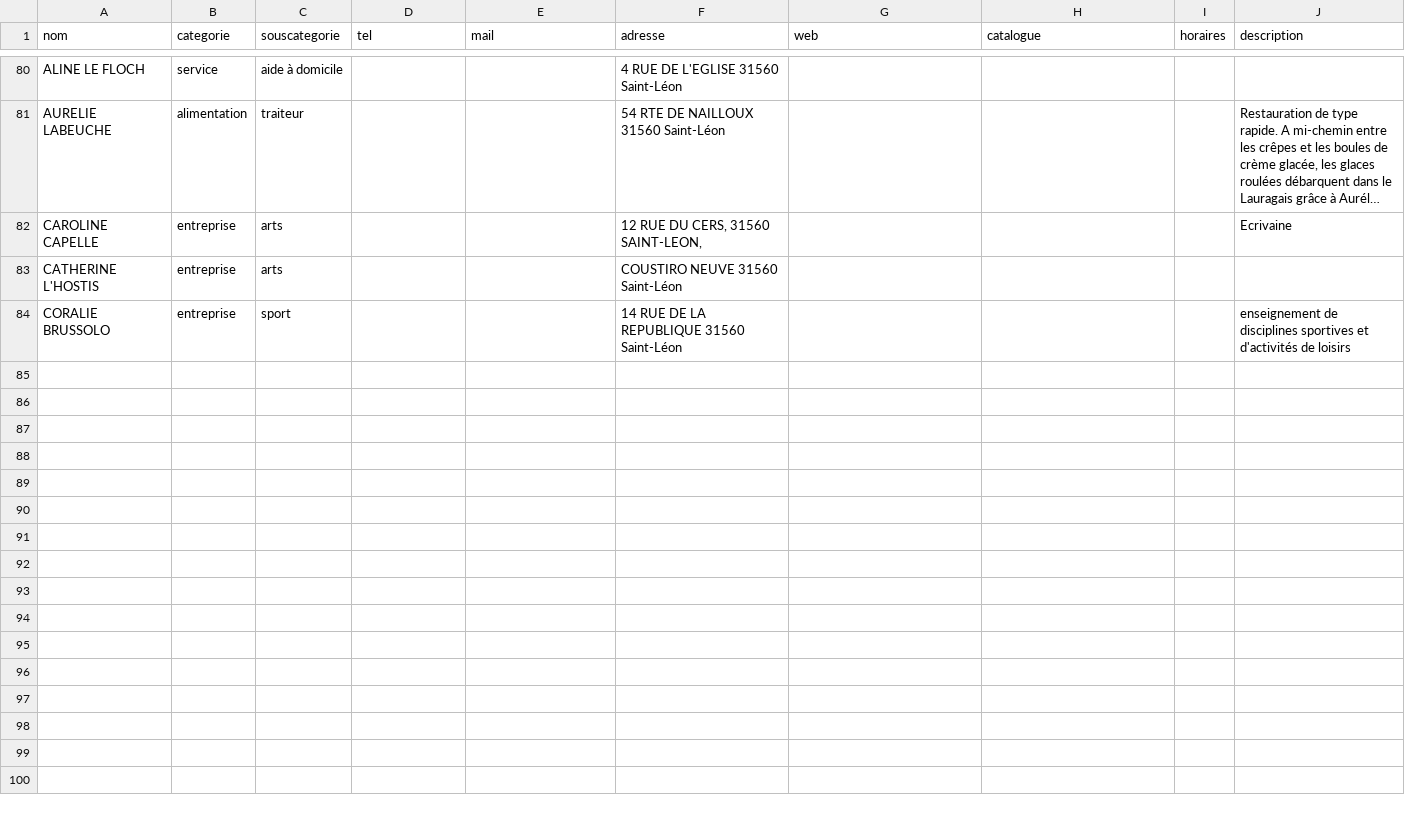
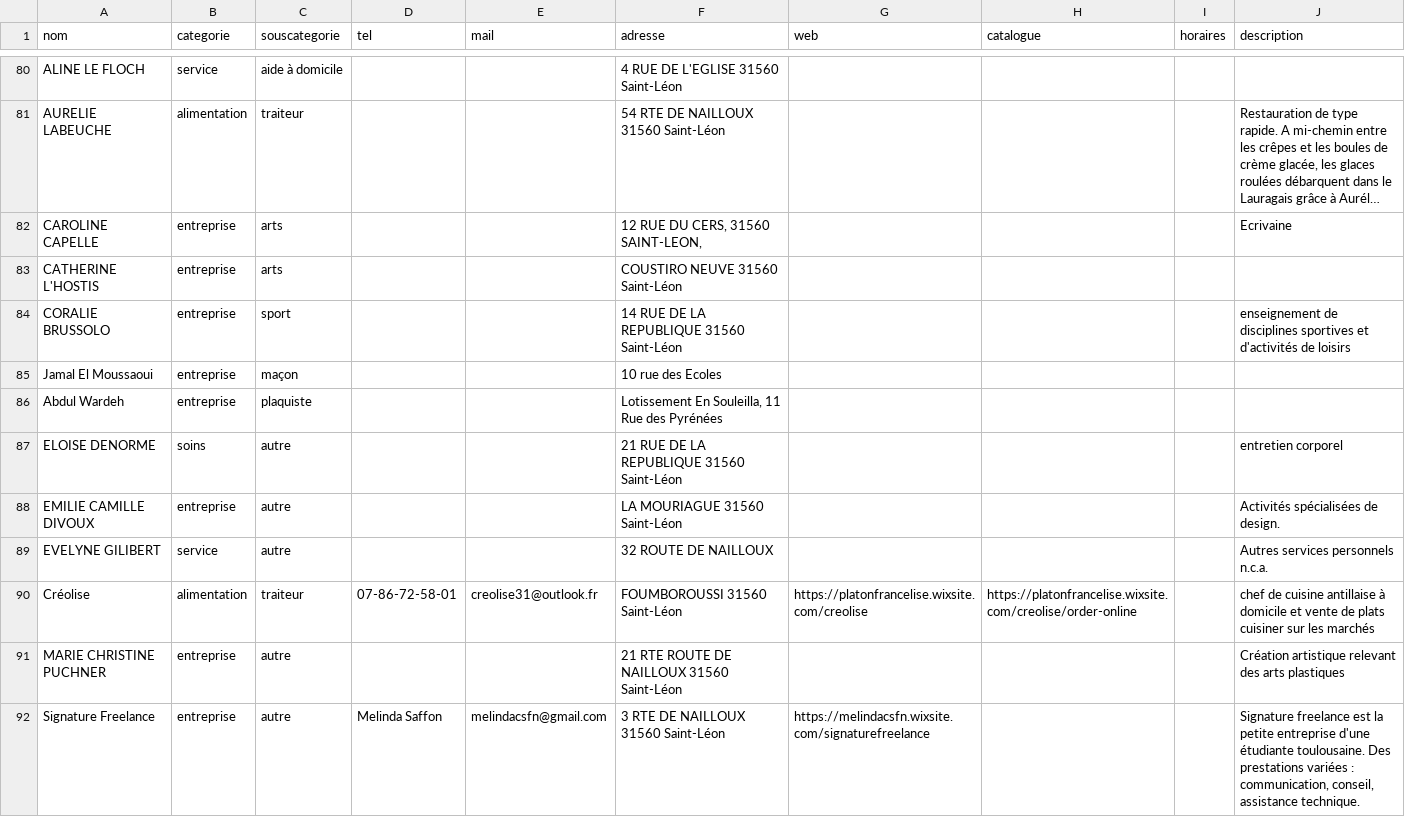
Before and after one commit to carrere/pjsl, a CSV file: public/api/data.csv, drawn as a sheet; only a part is shown, gaps mark what is left out; long unchanged cells end in …; the diff covers the shown part only; the diff names each change by its address in the sheet, - before the commit and + after, or states it on an @@ line.

Commit message:
update data et page de garde

```diff
--- a/public/api/data.csv
+++ b/public/api/data.csv
+row 85: Jamal El Moussaoui | entreprise | maçon |  |  | 10 rue des Ecoles
+row 86: Abdul Wardeh | entreprise | plaquiste |  |  | Lotissement En Souleilla, 11 Rue des Pyrénées
+row 87: ELOISE DENORME | soins | autre |  |  | 21 RUE DE LA REPUBLIQUE 31560 Saint-Léon |  |  |  | entretien corporel
+row 88: EMILIE CAMILLE DIVOUX | entreprise | autre |  |  | LA MOURIAGUE 31560 Saint-Léon |  |  |  | Activités spécialisées de design.
+row 89: EVELYNE GILIBERT | service | autre |  |  | 32 ROUTE DE NAILLOUX |  |  |  | Autres services personnels n.c.a.
+row 90: Créolise | alimentation | traiteur | 07-86-72-58-01 | creolise31@outlook.fr | FOUMBOROUSSI 31560 Saint-Léon | https://platonfrancelise.wixsite.com/creolise | https://platonfrancelise.wixsite.com/creolise/order-online |  | chef de cuisine antillaise à domicile et vente de plats cuisiner sur les marchés
+row 91: MARIE CHRISTINE PUCHNER | entreprise | autre |  |  | 21 RTE ROUTE DE NAILLOUX 31560 Saint-Léon |  |  |  | Création artistique relevant des arts plastiques
+row 92: Signature Freelance | entreprise | autre | Melinda Saffon | melindacsfn@gmail.com | 3 RTE DE NAILLOUX 31560 Saint-Léon | https://melindacsfn.wixsite.com/signaturefreelance |  |  | Signature freelance est la petite entreprise d'une étudiante toulousaine. Des prestations variées : communication, conseil, assistance technique.
```
Also changed, not shown: 8 added rows elsewhere in this file, 3 other files.
